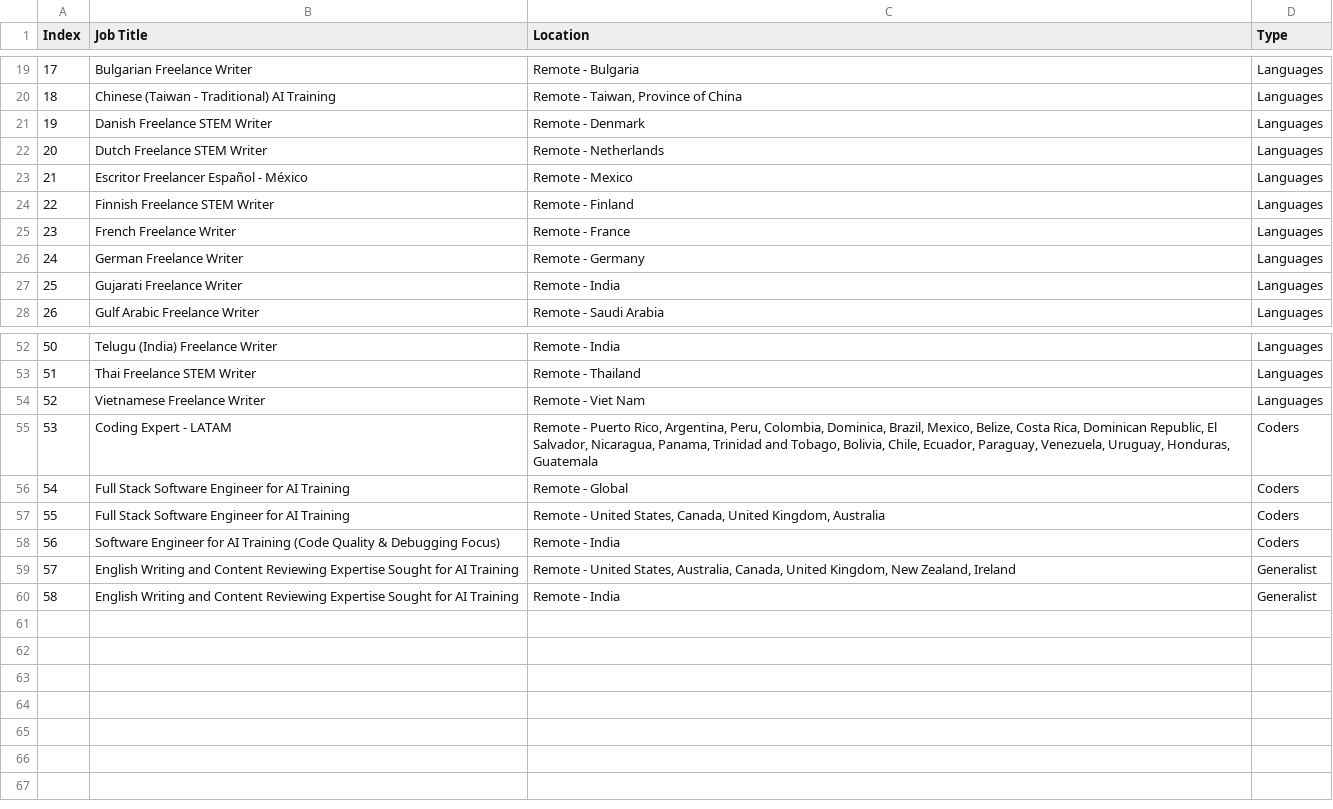
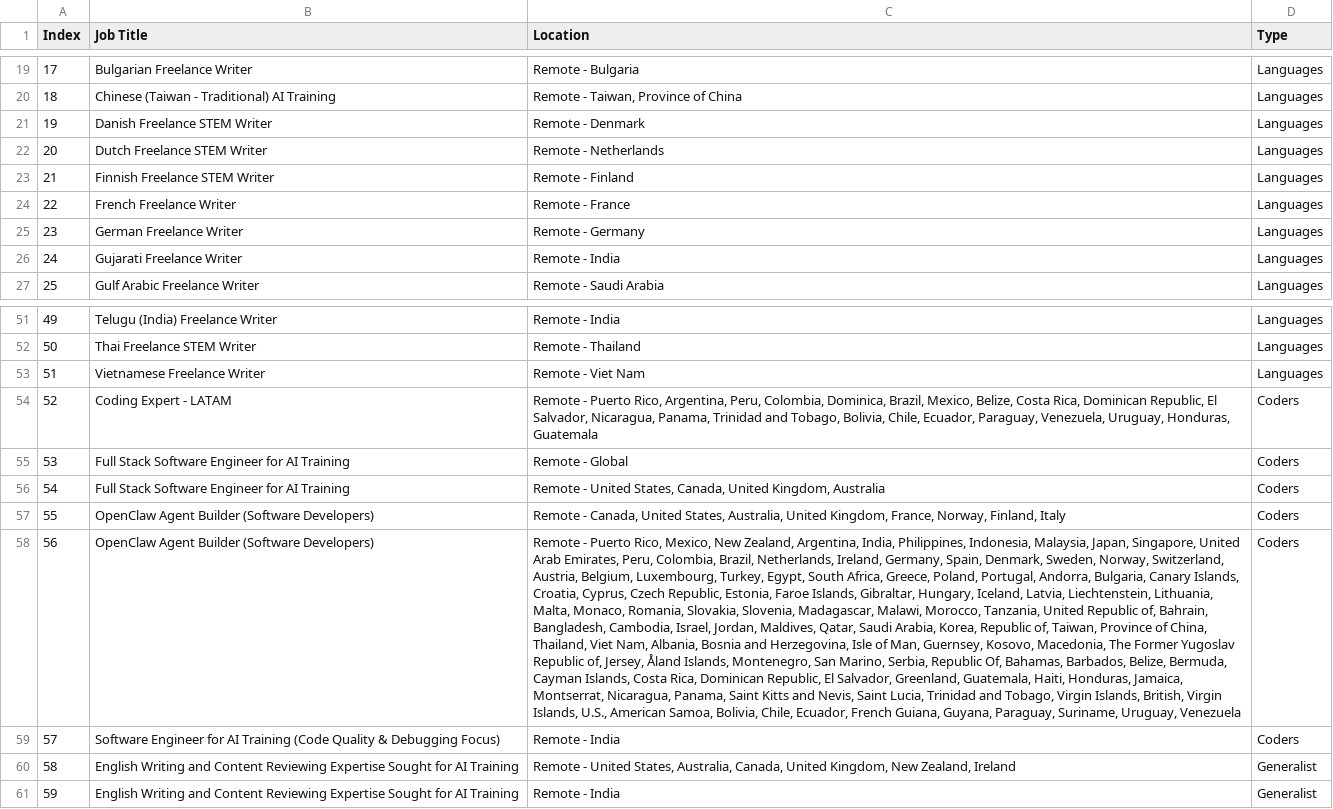
Before and after one commit to facostarainis/outlier, a CSV file: outlier_jobs_temp.csv, drawn as a sheet; only a part is shown, gaps mark what is left out; removed rows and columns are numbered as before the commit, all else as after; the diff names each change by its address in the sheet, - before the commit and + after, or states it on an @@ line.

```diff
--- a/outlier_jobs_temp.csv
+++ b/outlier_jobs_temp.csv
-row 23: 21 | Escritor Freelancer Español - México | Remote - Mexico | Languages
@@ column A (Index) renumbered from row 23 down @@
+row 57: 55 | OpenClaw Agent Builder (Software Developers) | Remote - Canada, United States, Australia, United Kingdom, France, Norway, Finland, Italy | Coders
+row 58: 56 | OpenClaw Agent Builder (Software Developers) | Remote - Puerto Rico, Mexico, New Zealand, Argentina, India, Philippines, Indonesia, Malaysia, Japan, Singapore, United Arab Emirates, Peru, Colombia, Brazil, Netherlands, Ireland, Germany, Spain, Denmark, Sweden, Norway, Switzerland, Austria, Belgium, Luxembourg, Turkey, Egypt, South Africa, Greece, Poland, Portugal, Andorra, Bulgaria, Canary Islands, Croatia, Cyprus, Czech Republic, Estonia, Faroe Islands, Gibraltar, Hungary, Iceland, Latvia, Liechtenstein, Lithuania, Malta, Monaco, Romania, Slovakia, Slovenia, Madagascar, Malawi, Morocco, Tanzania, United Republic of, Bahrain, Bangladesh, Cambodia, Israel, Jordan, Maldives, Qatar, Saudi Arabia, Korea, Republic of, Taiwan, Province of China, Thailand, Viet Nam, Albania, Bosnia and Herzegovina, Isle of Man, Guernsey, Kosovo, Macedonia, The Former Yugoslav Republic of, Jersey, Åland Islands, Montenegro, San Marino, Serbia, Republic Of, Bahamas, Barbados, Belize, Bermuda, Cayman Islands, Costa Rica, Dominican Republic, El Salvador, Greenland, Guatemala, Haiti, Honduras, Jamaica, Montserrat, Nicaragua, Panama, Saint Kitts and Nevis, Saint Lucia, Trinidad and Tobago, Virgin Islands, British, Virgin Islands, U.S., American Samoa, Bolivia, Chile, Ecuador, French Guiana, Guyana, Paraguay, Suriname, Uruguay, Venezuela | Coders
```
Also changed, not shown: 1 other file.
